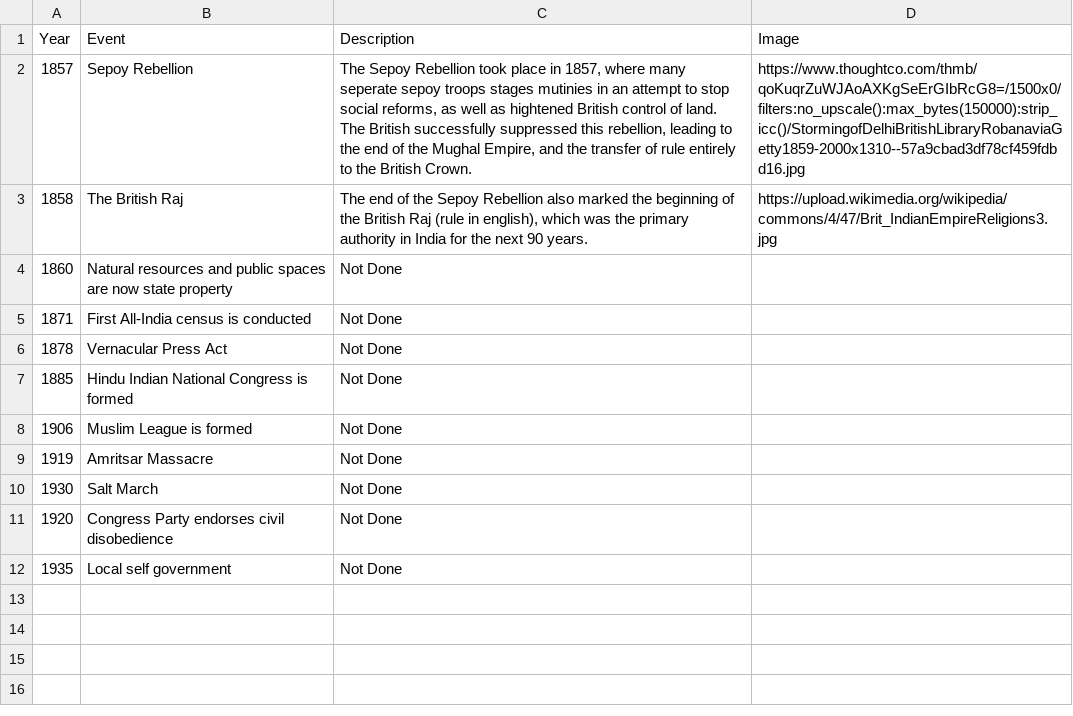
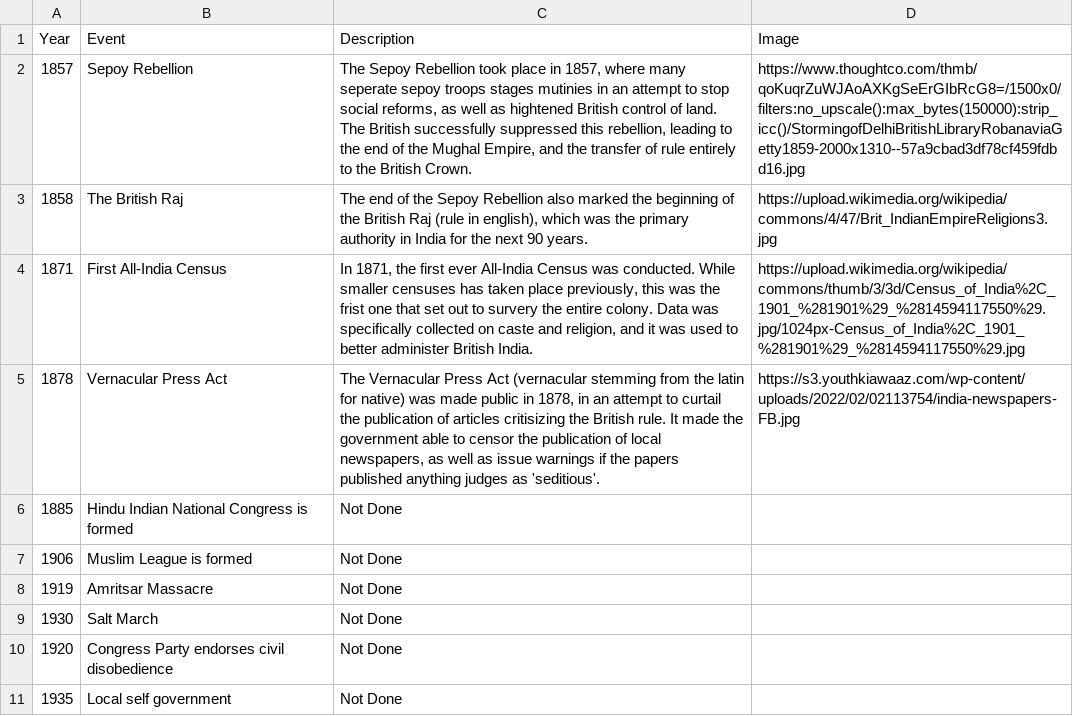
Before and after one commit to ckuzmick/d3-file-hosting, a CSV file: data.csv, drawn as a sheet.

Commit message:
stuff

```diff
--- a/data.csv
+++ b/data.csv
@@ -3,5 +3,4 @@ Year,Event,Description,Image
 1858,The British Raj,"The end of the Sepoy Rebellion also marked the beginning of the British Raj (rule in english), which was the primary authority in India for the next 90 years.",https://upload.wikimedia.org/wikipedia/commons/4/47/Brit_IndianEmpireReligions3.jpg
-1860,Natural resources and public spaces are now state property,"Not Done",
-1871,First All-India census is conducted,"Not Done",
-1878,Vernacular Press Act,"Not Done",
+1871,First All-India Census,"In 1871, the first ever All-India Census was conducted. While smaller censuses has taken place previously, this was the frist one that set out to survery the entire colony. Data was specifically collected on caste and religion, and it was used to better administer British India.",https://upload.wikimedia.org/wikipedia/commons/thumb/3/3d/Census_of_India%2C_1901_%281901%29_%2814594117550%29.jpg/1024px-Census_of_India%2C_1901_%281901%29_%2814594117550%29.jpg
+1878,Vernacular Press Act,"The Vernacular Press Act (vernacular stemming from the latin for native) was made public in 1878, in an attempt to curtail the publication of articles critisizing the British rule. It made the government able to censor the publication of local newspapers, as well as issue warnings if the papers published anything judges as 'seditious'.",https://s3.youthkiawaaz.com/wp-content/uploads/2022/02/02113754/india-newspapers-FB.jpg
 1885,Hindu Indian National Congress is formed,"Not Done",
```
